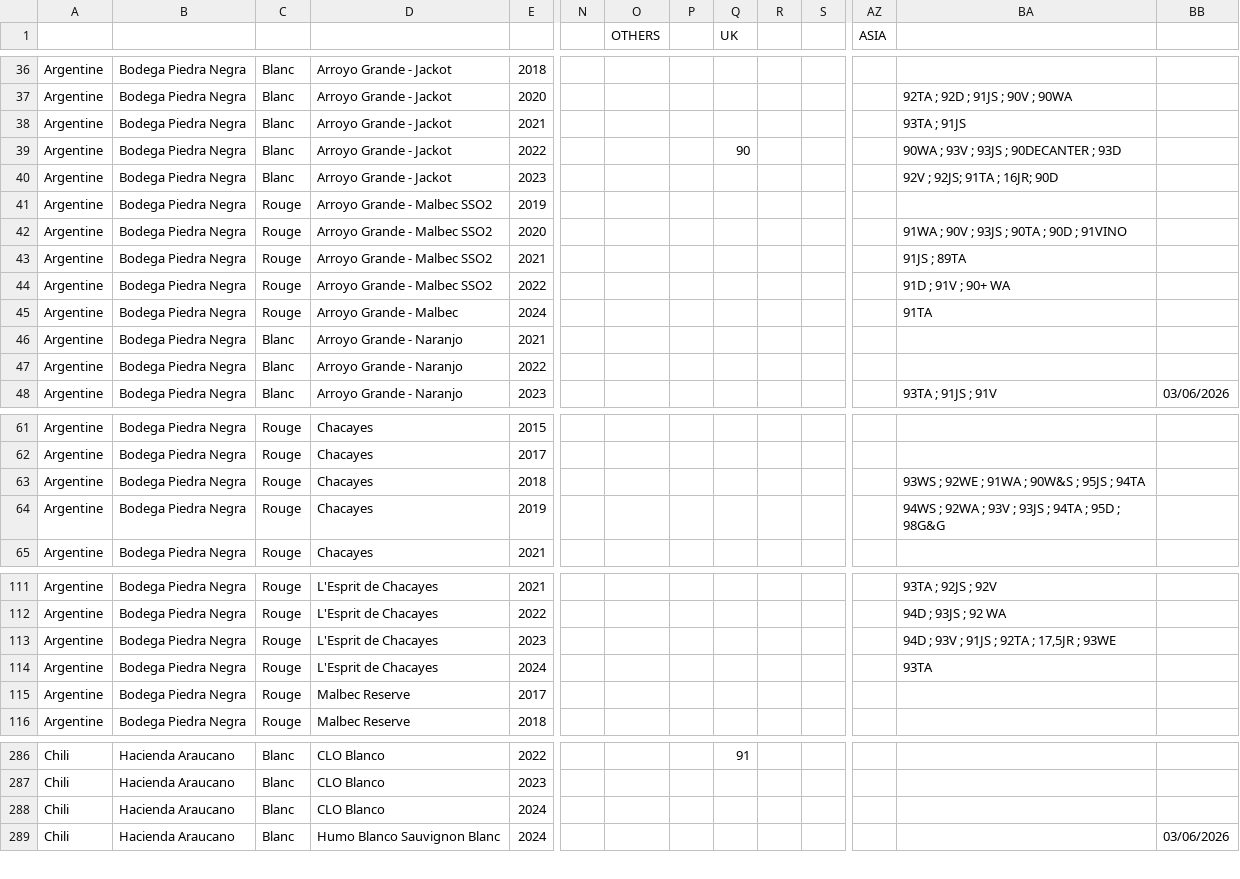
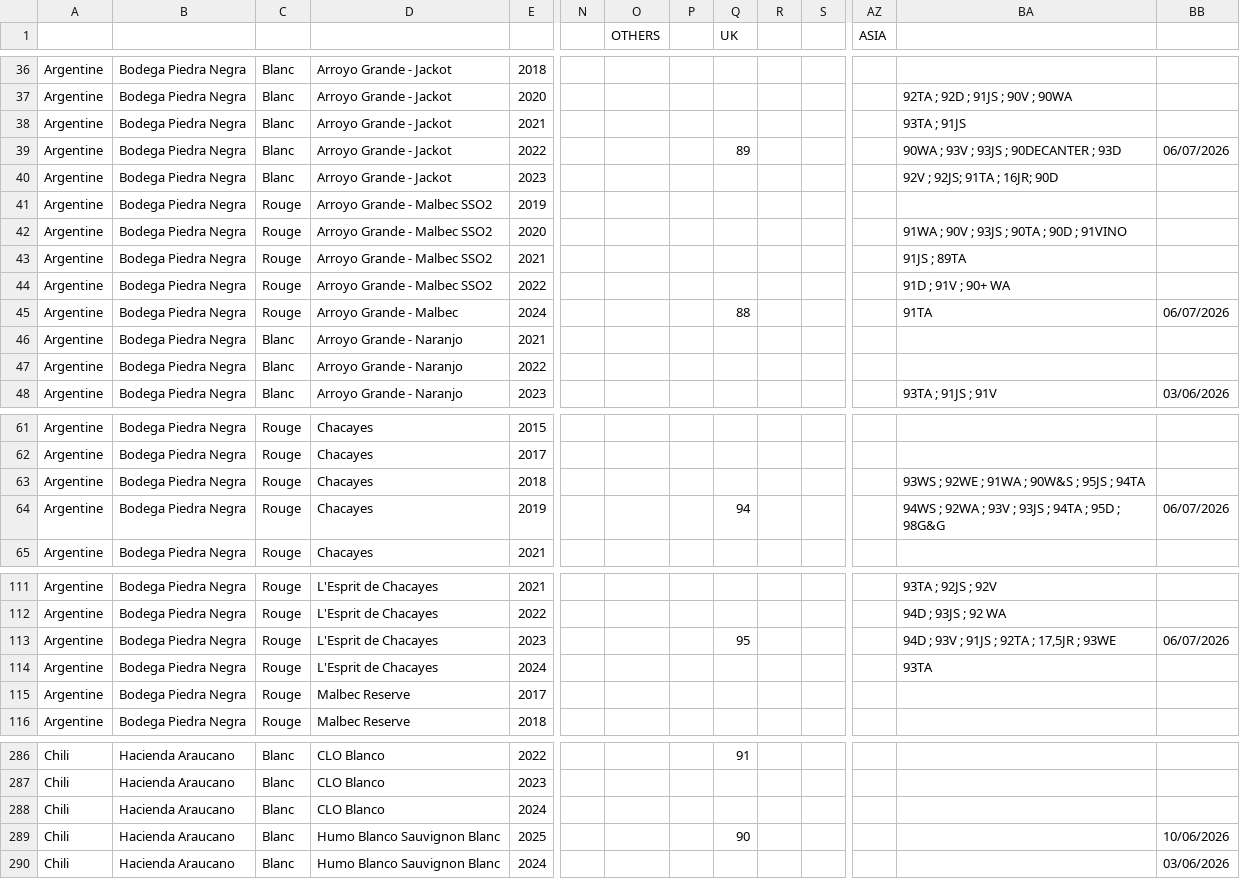
Before and after one commit to Domaines-Francois-Lurton/wine_awards_tracker, a CSV file: data.csv, drawn as a sheet; only a part is shown, gaps mark what is left out; rows hold the shown columns only; the diff covers the shown part only; the diff names each change by its address in the sheet, - before the commit and + after, or states it on an @@ line.

Commit message:
Add files via upload

```diff
--- a/data.csv
+++ b/data.csv
-Q39 (UK): 90
+Q39 (UK): 89
-BB39: (empty)
+BB39: 06/07/2026
-Q45 (UK): (empty)
+Q45 (UK): 88
-BB45: (empty)
+BB45: 06/07/2026
-Q64 (UK): (empty)
+Q64 (UK): 94
-BB64: (empty)
+BB64: 06/07/2026
-Q113 (UK): (empty)
+Q113 (UK): 95
-BB113: (empty)
+BB113: 06/07/2026
+row 289: Chili | Hacienda Araucano | Blanc | Humo Blanco Sauvignon Blanc | 2025 |  |  |  | 90 |  |  |  |  | 10/06/2026
```
Also changed, not shown: 8 edited cells elsewhere in this file.
